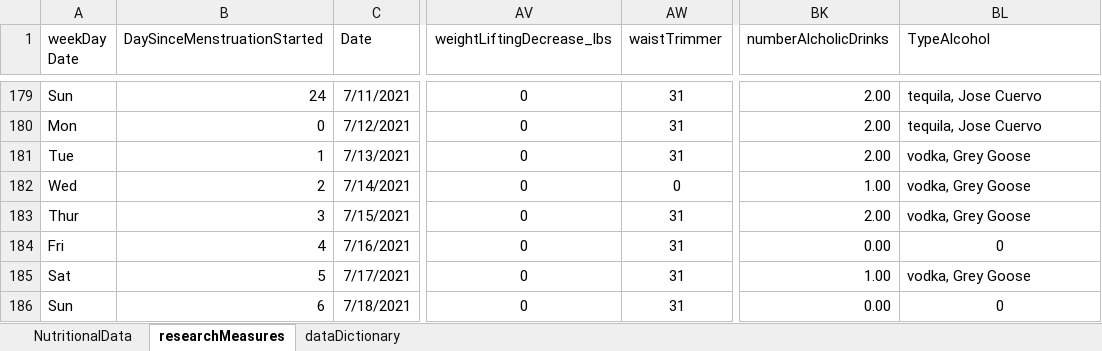
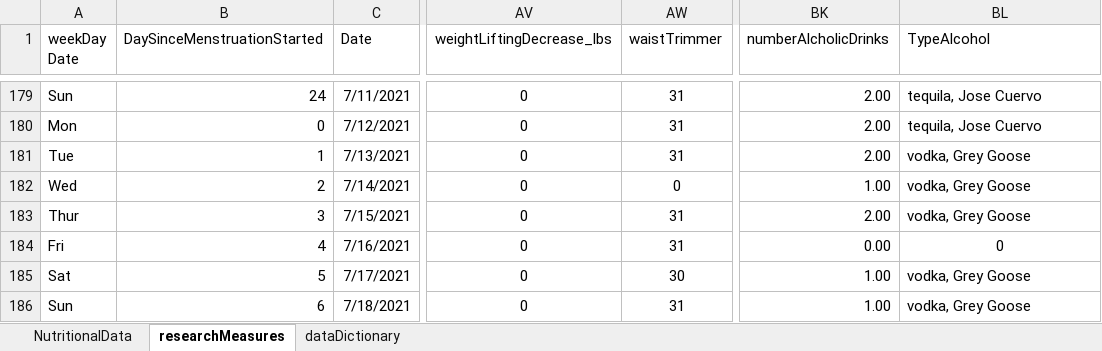
Before and after one commit to JanJanJan2018/lipocavitation-dieting-exercise-21-day-research, an Excel workbook: research3 exercise diet loosely no lipocavitation janFeb 2021.xlsx, sheet researchMeasures, drawn as a sheet; only a part is shown, gaps mark what is left out; values as stored, in another font and other column widths than the file's, no borders; 1 other sheet too large or unreadable and not compared; the diff covers the shown part only; the diff names each change by its address in the sheet, - before the commit and + after, or states it on an @@ line.

Commit message:
Add files via upload

```diff
--- a/research3 exercise diet loosely no lipocavitation janFeb 2021.xlsx (sheet researchMeasures)
+++ b/research3 exercise diet loosely no lipocavitation janFeb 2021.xlsx (sheet researchMeasures)
-AW185 (waistTrimmer): 31
+AW185 (waistTrimmer): 30
-BK186 (numberAlcholicDrinks): 0.00
+BK186 (numberAlcholicDrinks): 1.00
-BL186 (TypeAlcohol): 0
+BL186 (TypeAlcohol): vodka, Grey Goose
-BL186 alignment: center
+BL186 alignment: left
```
Also changed, not shown: 36 edited cells elsewhere in this sheet, sheet NutritionalData.
